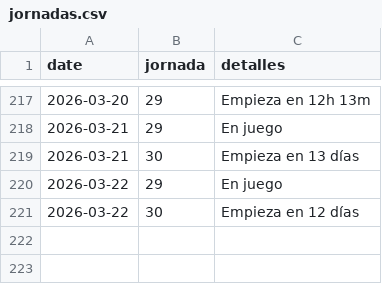
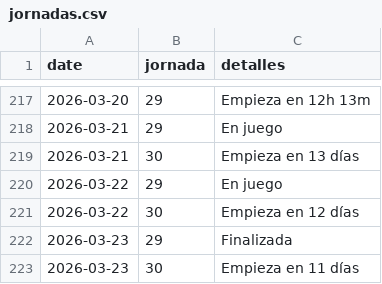
Before and after one commit to javica98/MisterFantasy_analytics, a CSV file: data/processed/jornadas.csv, drawn as a sheet; only a part is shown, gaps mark what is left out; the diff names each change by its address in the sheet, - before the commit and + after, or states it on an @@ line.

```diff
--- a/data/processed/jornadas.csv
+++ b/data/processed/jornadas.csv
+row 222: 2026-03-23 | 29 | Finalizada
+row 223: 2026-03-23 | 30 | Empieza en 11 días
```
Also changed, not shown: data/processed/clasificaciones.csv, data/processed/gameweek.csv, 5 other files.
